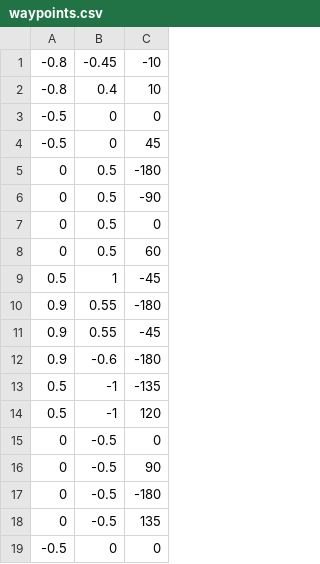
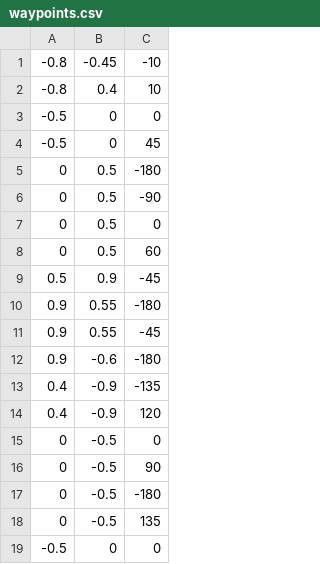
Before and after one commit to seigot/burger_war_ohirugohan, a CSV file: burger_war/scripts/waypoints.csv, drawn as a sheet.

Commit message:
fine turning

```diff
--- a/burger_war/scripts/waypoints.csv
+++ b/burger_war/scripts/waypoints.csv
@@ -8,3 +8,3 @@
 0,0.5,60
-0.5,1,-45
+0.5,0.9,-45
 0.9,0.55,-180
@@ -12,4 +12,4 @@
 0.9,-0.6,-180
-0.5,-1,-135
-0.5,-1,120
+0.4,-0.9,-135
+0.4,-0.9,120
 0,-0.5,0
```
